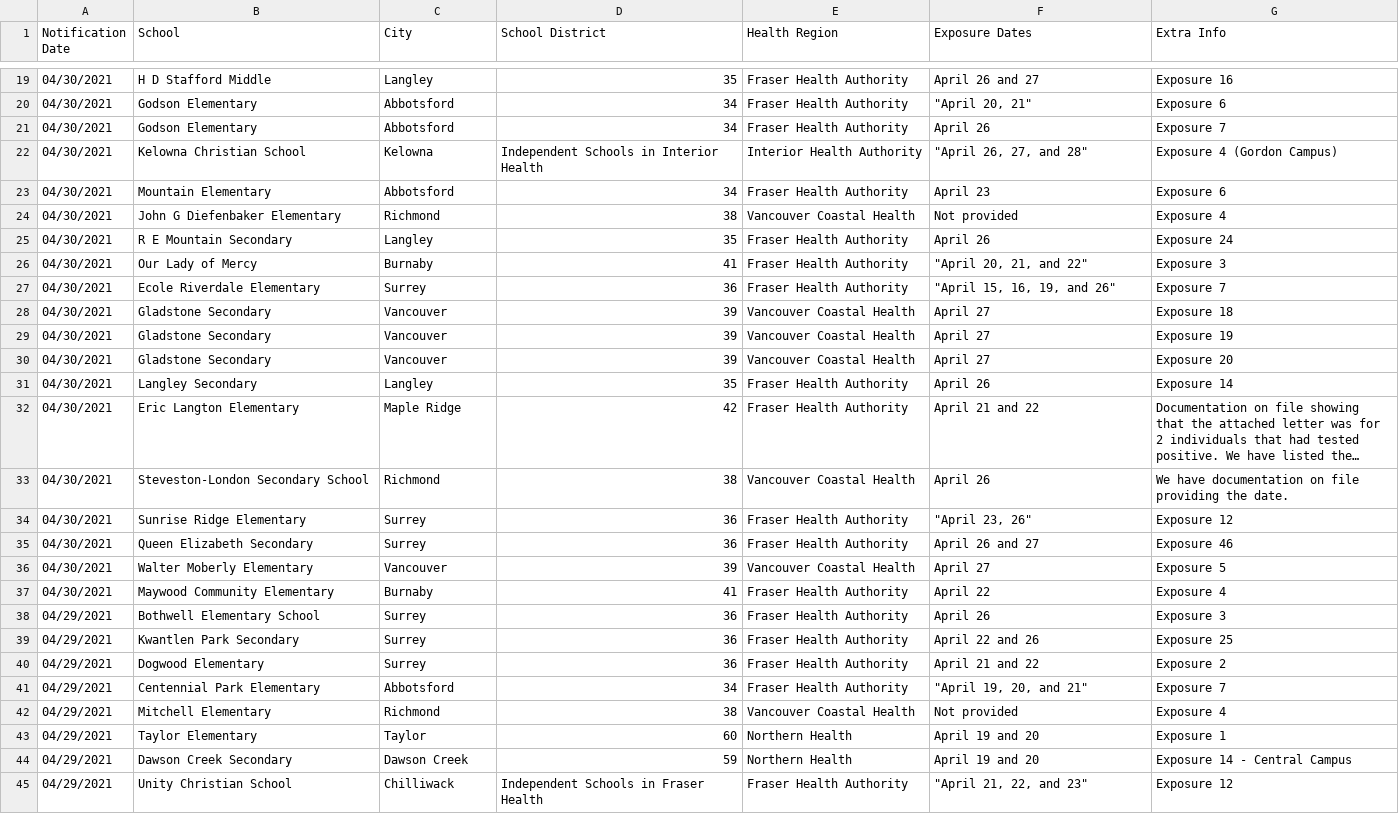
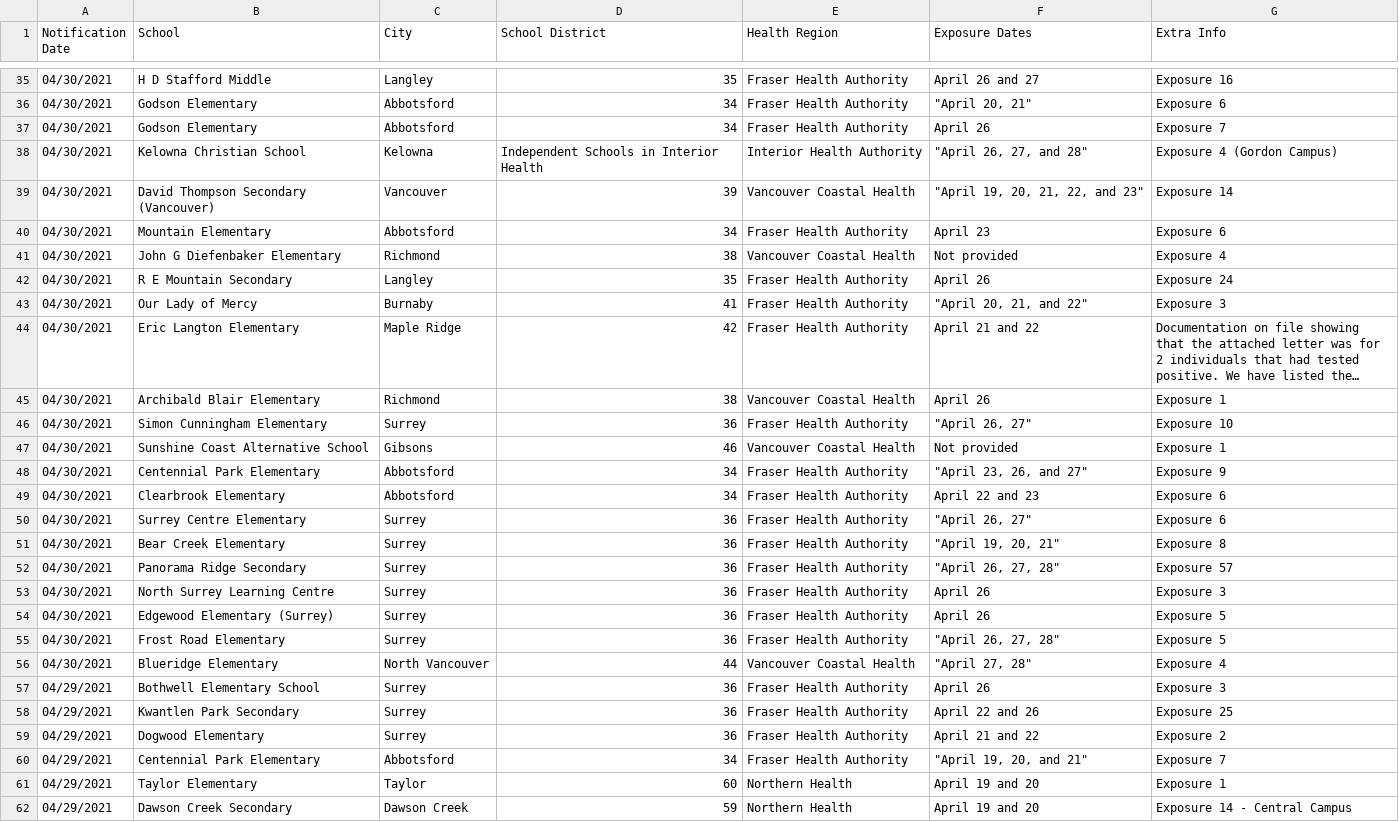
Before and after one commit to spod/bcschoolscoviddata, a CSV file: data/bc_school_covid_events_raw_data.csv, drawn as a sheet; only a part is shown, gaps mark what is left out; the shorter side is filled out with more unchanged rows; long unchanged cells end in …; removed rows and columns are numbered as before the commit, all else as after; the diff covers the shown part only; the diff names each change by its address in the sheet, - before the commit and + after, or states it on an @@ line.

```diff
--- a/data/bc_school_covid_events_raw_data.csv
+++ b/data/bc_school_covid_events_raw_data.csv
+row 39: 04/30/2021 | David Thompson Secondary (Vancouver) | Vancouver | 39 | Vancouver Coastal Health | "April 19, 20, 21, 22, and 23" | Exposure 14
@@ row 27 moved to row 29: 04/30/2021 @@
@@ row 28 moved to row 30: 04/30/2021 @@
@@ row 29 moved to row 31: 04/30/2021 @@
@@ row 30 moved to row 32: 04/30/2021 @@
@@ row 31 moved to row 33: 04/30/2021 @@
-B45 (School): Steveston-London Secondary School
+B45 (School): Archibald Blair Elementary
-G45 (Extra Info): We have documentation on file providing the date.
+G45 (Extra Info): Exposure 1
-B46 (School): Sunrise Ridge Elementary
+B46 (School): Simon Cunningham Elementary
-F46 (Exposure Dates): "April 23, 26"
+F46 (Exposure Dates): "April 26, 27"
-G46 (Extra Info): Exposure 12
+G46 (Extra Info): Exposure 10
+row 47: 04/30/2021 | Sunshine Coast Alternative School | Gibsons | 46 | Vancouver Coastal Health | Not provided | Exposure 1
+row 48: 04/30/2021 | Centennial Park Elementary | Abbotsford | 34 | Fraser Health Authority | "April 23, 26, and 27" | Exposure 9
+row 49: 04/30/2021 | Clearbrook Elementary | Abbotsford | 34 | Fraser Health Authority | April 22 and 23 | Exposure 6
-B50 (School): Queen Elizabeth Secondary
+B50 (School): Surrey Centre Elementary
-F50 (Exposure Dates): April 26 and 27
+F50 (Exposure Dates): "April 26, 27"
-G50 (Extra Info): Exposure 46
+G50 (Extra Info): Exposure 6
+row 51: 04/30/2021 | Bear Creek Elementary | Surrey | 36 | Fraser Health Authority | "April 19, 20, 21" | Exposure 8
+row 52: 04/30/2021 | Panorama Ridge Secondary | Surrey | 36 | Fraser Health Authority | "April 26, 27, 28" | Exposure 57
+row 53: 04/30/2021 | North Surrey Learning Centre | Surrey | 36 | Fraser Health Authority | April 26 | Exposure 3
-B54 (School): Walter Moberly Elementary
+B54 (School): Edgewood Elementary (Surrey)
-C54 (City): Vancouver
+C54 (City): Surrey
-D54 (School District): 39
+D54 (School District): 36
-E54 (Health Region): Vancouver Coastal Health
+E54 (Health Region): Fraser Health Authority
-F54 (Exposure Dates): April 27
+F54 (Exposure Dates): April 26
-B55 (School): Maywood Community Elementary
+B55 (School): Frost Road Elementary
-C55 (City): Burnaby
+C55 (City): Surrey
-D55 (School District): 41
+D55 (School District): 36
-F55 (Exposure Dates): April 22
+F55 (Exposure Dates): "April 26, 27, 28"
-G55 (Extra Info): Exposure 4
+G55 (Extra Info): Exposure 5
+row 56: 04/30/2021 | Blueridge Elementary | North Vancouver | 44 | Vancouver Coastal Health | "April 27, 28" | Exposure 4
-row 42: 04/29/2021 | Mitchell Elementary | Richmond | 38 | Vancouver Coastal Health | Not provided | Exposure 4
```
Also changed, not shown: 14 added rows, 2 removed rows and 3 moved rows elsewhere in this file, data/leaderboard.csv, data/raw_data.csv.
